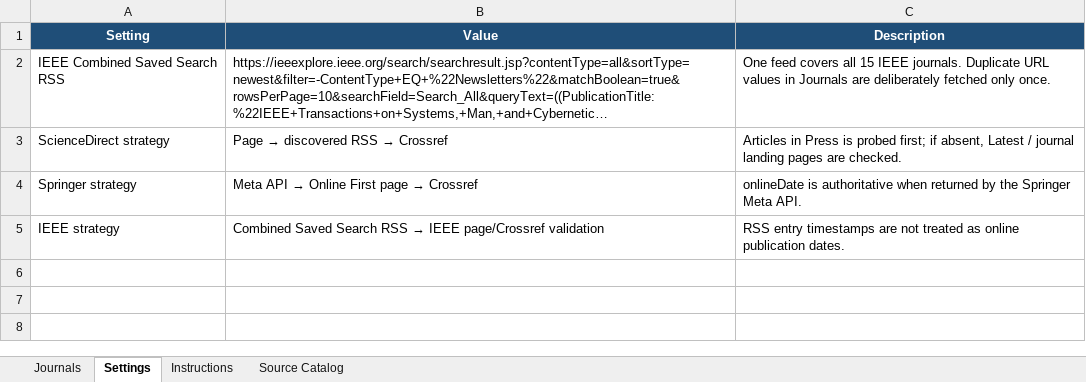
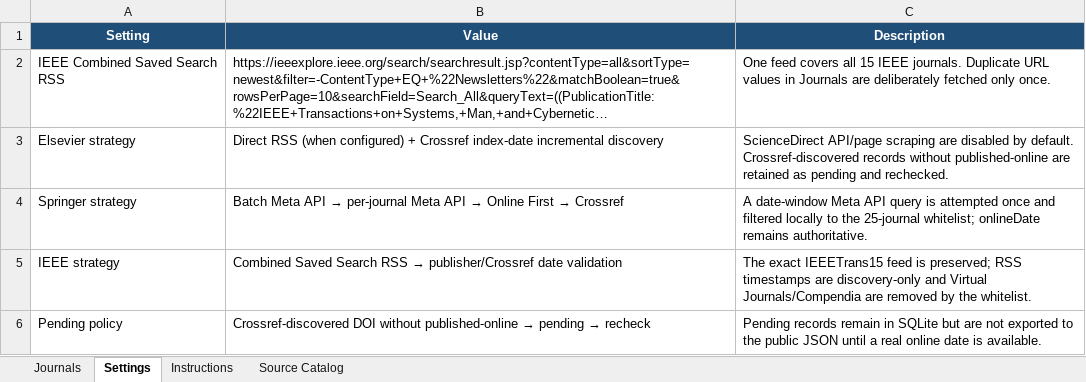
Before and after one commit to dm-dut/dm-dut.github.io, an Excel workbook: paper_monitor_system/journal_list.xlsx, sheet Settings, drawn as a sheet; long unchanged cells end in …; values as stored, in another font and other column widths than the file's, no borders; removed rows and columns are numbered as before the commit, all else as after; the diff names each change by its address in the sheet, - before the commit and + after, or states it on an @@ line.

```diff
--- a/paper_monitor_system/journal_list.xlsx (sheet Settings)
+++ b/paper_monitor_system/journal_list.xlsx (sheet Settings)
-row 3: ScienceDirect strategy | Page → discovered RSS → Crossref | Articles in Press is probed first; if absent, Latest / journal landing pages are checked.
+row 3: Elsevier strategy | Direct RSS (when configured) + Crossref index-date incremental discovery | ScienceDirect API/page scraping are disabled by default. Crossref-discovered records without published-online are retained as pending and rechecked.
@@ B4 (Value): Meta API → Online First page → Crossref → Batch Meta API → per-journal Meta API → Online First → Crossref @@
-C4 (Description): onlineDate is authoritative when returned by the Springer Meta API.
+C4 (Description): A date-window Meta API query is attempted once and filtered locally to the 25-journal whitelist; onlineDate remains authoritative.
@@ B5 (Value): …RSS → IEEE page/Crossref validation → …RSS → publisher/Crossref date validation @@
-C5 (Description): RSS entry timestamps are not treated as online publication dates.
+C5 (Description): The exact IEEETrans15 feed is preserved; RSS timestamps are discovery-only and Virtual Journals/Compendia are removed by the whitelist.
+row 6: Pending policy | Crossref-discovered DOI without published-online → pending → recheck | Pending records remain in SQLite but are not exported to the public JSON until a real online date is available.
```
Also changed, not shown: sheet Journals, sheet Instructions, 20 other files.
